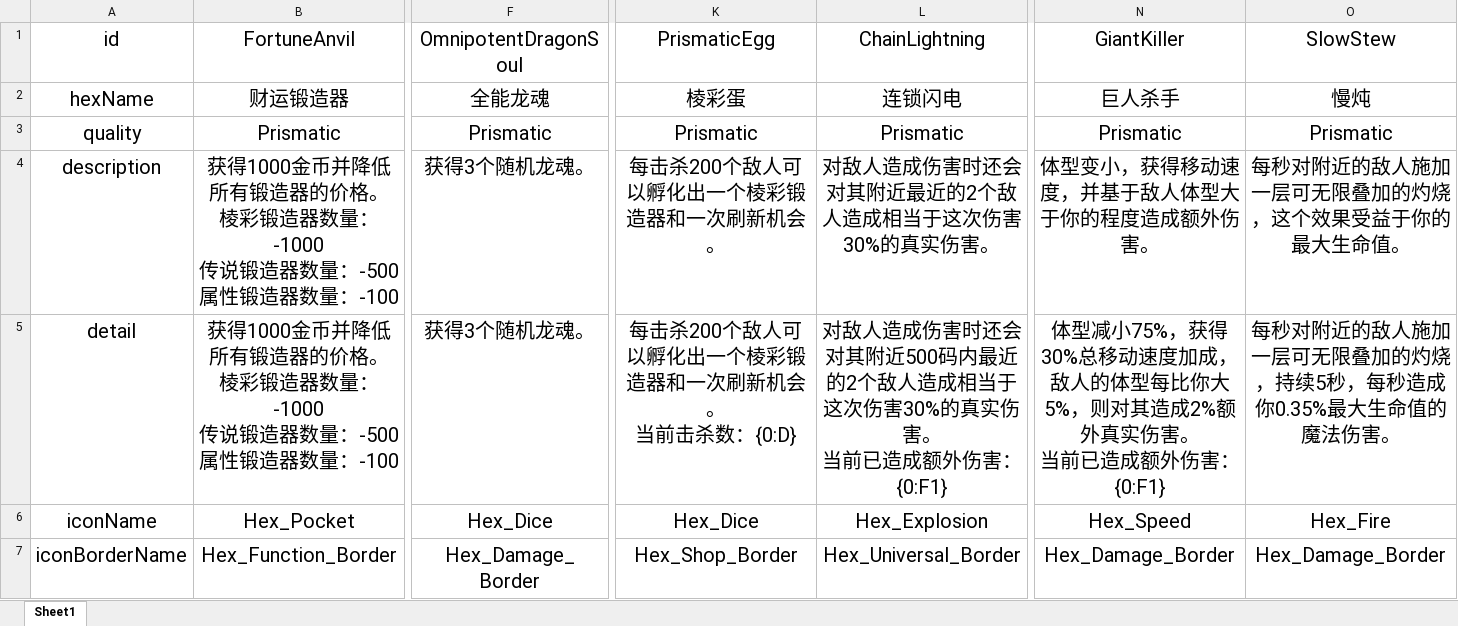
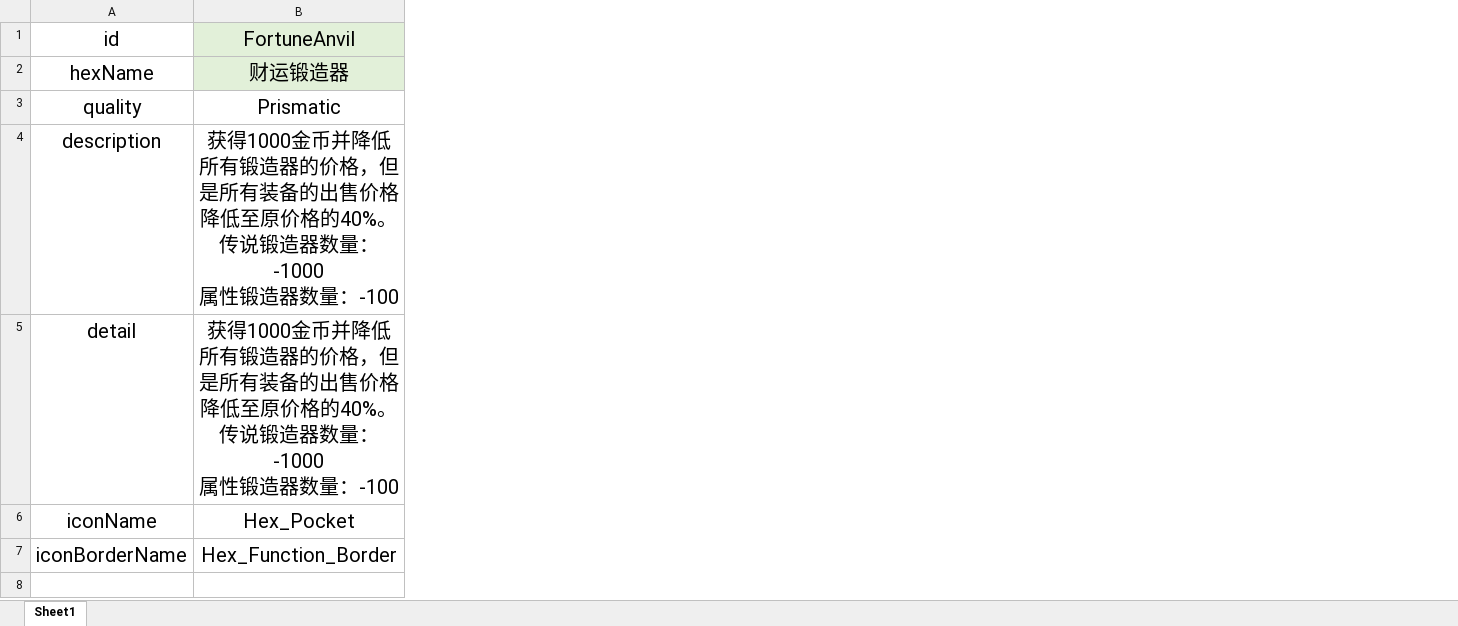
Before and after one commit to GTO-Longer/SoulFighterSurvivor, an Excel workbook: Assets/Resources/Configs/HexConfig.xlsx, sheet Sheet1, drawn as a sheet; only a part is shown, gaps mark what is left out; values as stored, in another font and other column widths than the file's, no borders; ↵ is a line break in a cell; the diff names each change by its address in the sheet, - before the commit and + after, or states it on an @@ line.

```diff
--- a/Assets/Resources/Configs/HexConfig.xlsx (sheet Sheet1)
+++ b/Assets/Resources/Configs/HexConfig.xlsx (sheet Sheet1)
-column F (OmnipotentDragonSoul), rows 2-7: 全能龙魂 | Prismatic | 获得3个随机龙魂。 | 获得3个随机龙魂。 | Hex_Dice | Hex_Damage_Border
-column K (PrismaticEgg), rows 2-7: 棱彩蛋 | Prismatic | 每击杀200个敌人可以孵化出一个棱彩锻造器和一次刷新机会。 | 每击杀200个敌人可以孵化出一个棱彩锻造器和一次刷新机会。 ↵ 当前击杀数：{0:D} | Hex_Dice | Hex_Shop_Border
-column L (ChainLightning), rows 2-7: 连锁闪电 | Prismatic | 对敌人造成伤害时还会对其附近最近的2个敌人造成相当于这次伤害30%的真实伤害。 | 对敌人造成伤害时还会对其附近500码内最近的2个敌人造成相当于这次伤害30%的真实伤害。 ↵ 当前已造成额外伤害：{0:F1} | Hex_Explosion | Hex_Universal_Border
-column N (GiantKiller), rows 2-7: 巨人杀手 | Prismatic | 体型变小，获得移动速度，并基于敌人体型大于你的程度造成额外伤害。 | 体型减小75%，获得30%总移动速度加成，敌人的体型每比你大5%，则对其造成2%额外真实伤害。 ↵ 当前已造成额外伤害：{0:F1} | Hex_Speed | Hex_Damage_Border
-column O (SlowStew), rows 2-7: 慢炖 | Prismatic | 每秒对附近的敌人施加一层可无限叠加的灼烧，这个效果受益于你的最大生命值。 | 每秒对附近的敌人施加一层可无限叠加的灼烧，持续5秒，每秒造成你0.35%最大生命值的魔法伤害。 | Hex_Fire | Hex_Damage_Border
-B1:B2 fill: none
+B1:B2 fill: #E2F0D9
-B4:B5 (FortuneAnvil): …器的价格。 ↵ 棱彩锻造器数量：-1000 ↵ 传说锻造器数量：-500 ↵ 属性锻造…
+B4:B5 (FortuneAnvil): …器的价格，但是所有装备的出售价格降低至原价格的40%。 ↵ 传说锻造器数量：-1000 ↵ 属性锻造…
```
Also changed, not shown: 3 other files.
